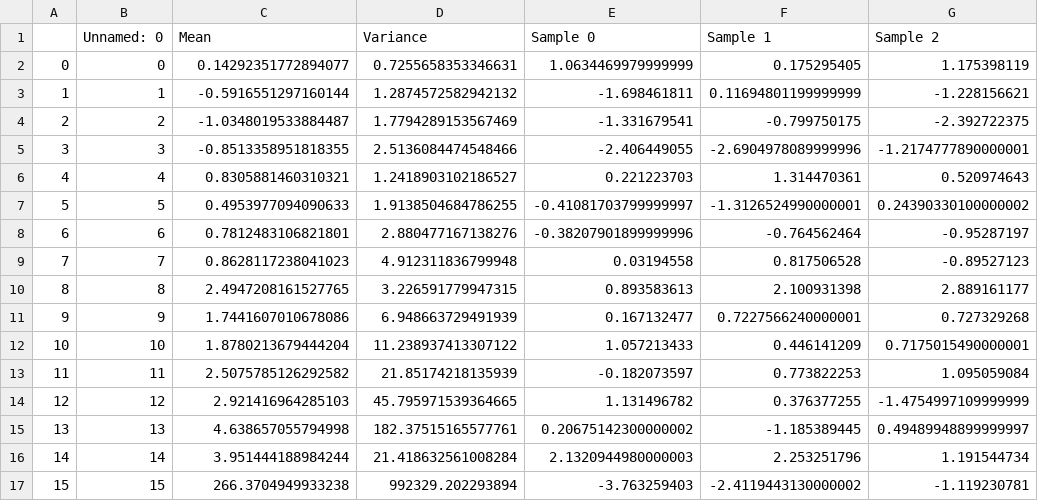
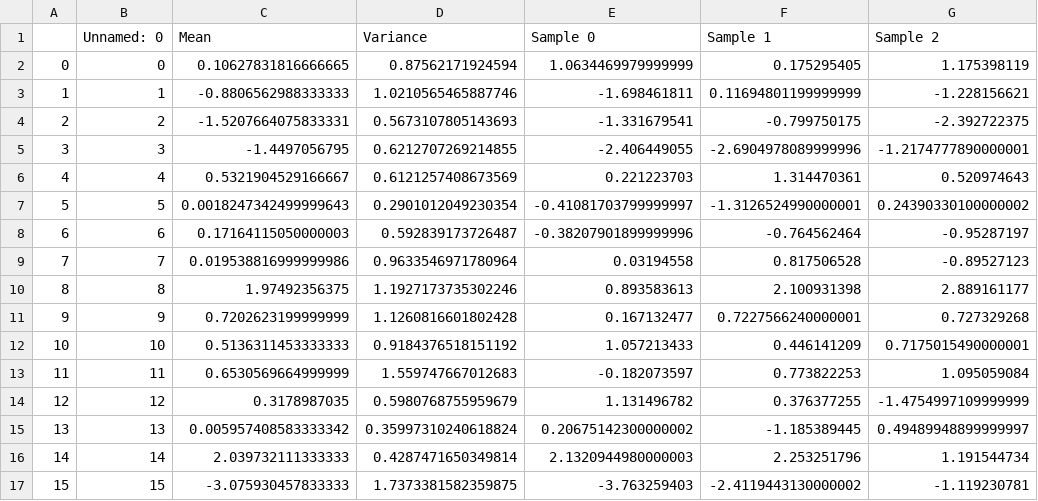
Before and after one commit to CourseReps/ECEN689-Fall2018, a CSV file: Challenges/1Files/1challenge1activity_texas_engg.sayeed21.csv, drawn as a sheet; only a part is shown; the diff covers the shown part only; the diff names each change by its address in the sheet, - before the commit and + after, or states it on an @@ line.

Commit message:
Completed Challenge1

```diff
--- a/Challenges/1Files/1challenge1activity_texas_engg.sayeed21.csv
+++ b/Challenges/1Files/1challenge1activity_texas_engg.sayeed21.csv
-C2 (Mean): 0.14292351772894077
+C2 (Mean): 0.10627831816666665
-D2 (Variance): 0.7255658353346631
+D2 (Variance): 0.87562171924594
-C3 (Mean): -0.5916551297160144
+C3 (Mean): -0.8806562988333333
-D3 (Variance): 1.2874572582942132
+D3 (Variance): 1.0210565465887746
-C4 (Mean): -1.0348019533884487
+C4 (Mean): -1.5207664075833331
-D4 (Variance): 1.7794289153567469
+D4 (Variance): 0.5673107805143693
-C5 (Mean): -0.8513358951818355
+C5 (Mean): -1.4497056795
-D5 (Variance): 2.5136084474548466
+D5 (Variance): 0.6212707269214855
-C6 (Mean): 0.8305881460310321
+C6 (Mean): 0.5321904529166667
-D6 (Variance): 1.2418903102186527
+D6 (Variance): 0.6121257408673569
-C7 (Mean): 0.4953977094090633
+C7 (Mean): 0.0018247342499999643
-D7 (Variance): 1.9138504684786255
+D7 (Variance): 0.2901012049230354
-C8 (Mean): 0.7812483106821801
+C8 (Mean): 0.17164115050000003
-D8 (Variance): 2.880477167138276
+D8 (Variance): 0.592839173726487
-C9 (Mean): 0.8628117238041023
+C9 (Mean): 0.019538816999999986
-D9 (Variance): 4.912311836799948
+D9 (Variance): 0.9633546971780964
-C10 (Mean): 2.4947208161527765
+C10 (Mean): 1.97492356375
-D10 (Variance): 3.226591779947315
+D10 (Variance): 1.1927173735302246
-C11 (Mean): 1.7441607010678086
+C11 (Mean): 0.7202623199999999
-D11 (Variance): 6.948663729491939
+D11 (Variance): 1.1260816601802428
-C12 (Mean): 1.8780213679444204
+C12 (Mean): 0.5136311453333333
-D12 (Variance): 11.238937413307122
+D12 (Variance): 0.9184376518151192
-C13 (Mean): 2.5075785126292582
+C13 (Mean): 0.6530569664999999
-D13 (Variance): 21.85174218135939
+D13 (Variance): 1.559747667012683
-C14 (Mean): 2.921416964285103
+C14 (Mean): 0.3178987035
-D14 (Variance): 45.795971539364665
+D14 (Variance): 0.5980768755959679
-C15 (Mean): 4.638657055794998
+C15 (Mean): 0.005957408583333342
-D15 (Variance): 182.37515165577761
+D15 (Variance): 0.35997310240618824
-C16 (Mean): 3.951444188984244
+C16 (Mean): 2.039732111333333
-D16 (Variance): 21.418632561008284
+D16 (Variance): 0.4287471650349814
-C17 (Mean): 266.3704949933238
+C17 (Mean): -3.075930457833333
-D17 (Variance): 992329.202293894
+D17 (Variance): 1.7373381582359875
```
Also changed, not shown: 168 edited cells elsewhere in this file.
